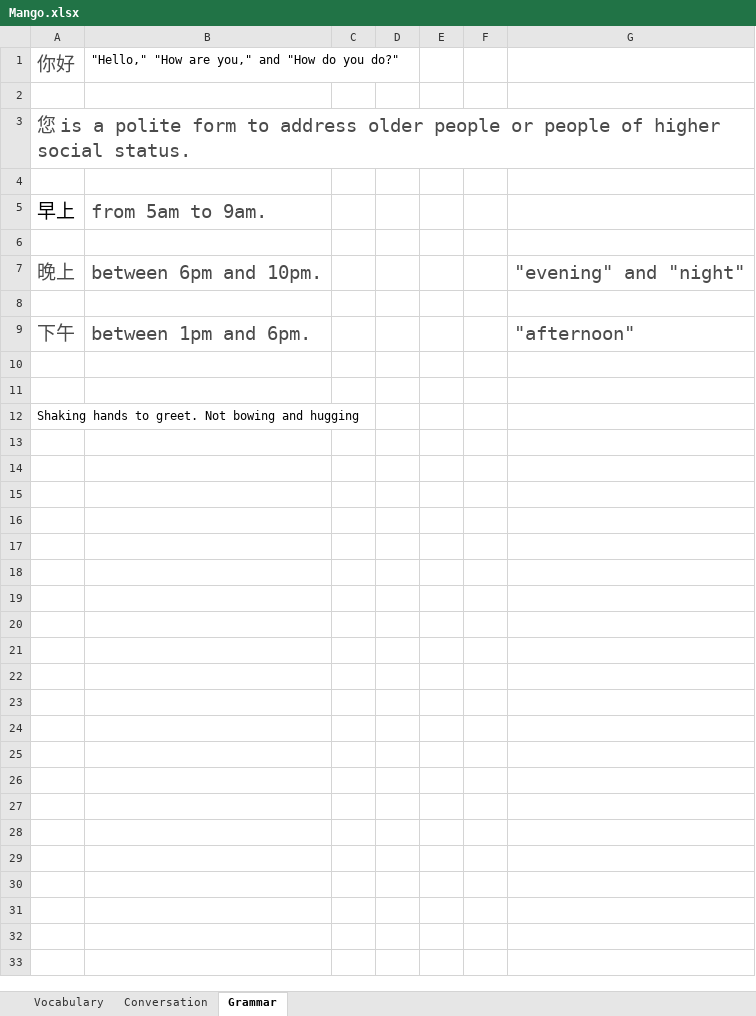
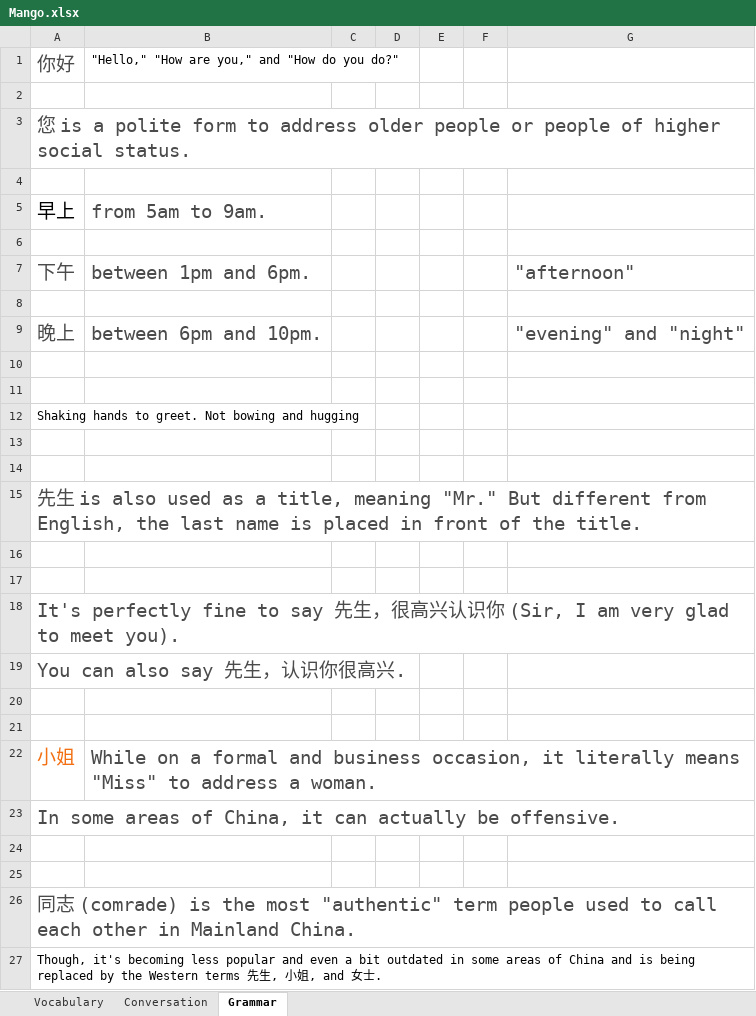
Before and after one commit to TienVNguyen/Chinese, an Excel workbook: Mango.xlsx, sheet Grammar, drawn as a sheet; values as stored, in another font and other column widths than the file's, no borders; removed rows and columns are numbered as before the commit, all else as after; the diff names each change by its address in the sheet, - before the commit and + after, or states it on an @@ line.

```diff
--- a/Mango.xlsx (sheet Grammar)
+++ b/Mango.xlsx (sheet Grammar)
@@ row 9 moved to row 7: 下午 @@
+row 8: (empty)
-row 8: (empty)
+row 13: (empty)
+row 14: (empty)
+row 15: 先生 is also used as a title, meaning "Mr." But different from English, the last name is placed in front of the title.
+row 16: (empty)
+row 17: (empty)
+row 18: It's perfectly fine to say 先生，很高兴认识你 (Sir, I am very glad to meet you).
+row 19: You can also say 先生，认识你很高兴.
+row 20: (empty)
+row 21: (empty)
+row 22: 小姐 | While on a formal and business occasion, it literally means "Miss" to address a woman.
+row 23: In some areas of China, it can actually be offensive.
+row 24: (empty)
+row 25: (empty)
+row 26: 同志 (comrade) is the most "authentic" term people used to call each other in Mainland China.
+row 27: Though, it's becoming less popular and even a bit outdated in some areas of China and is being replaced by the Western terms 先生, 小姐, and 女士.
```
Also changed, not shown: sheet Vocabulary.
